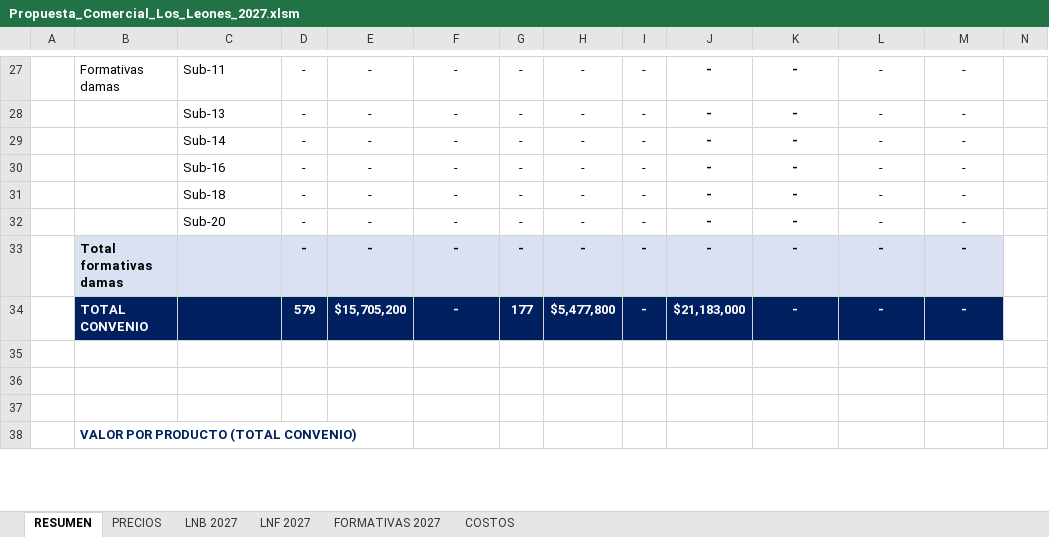
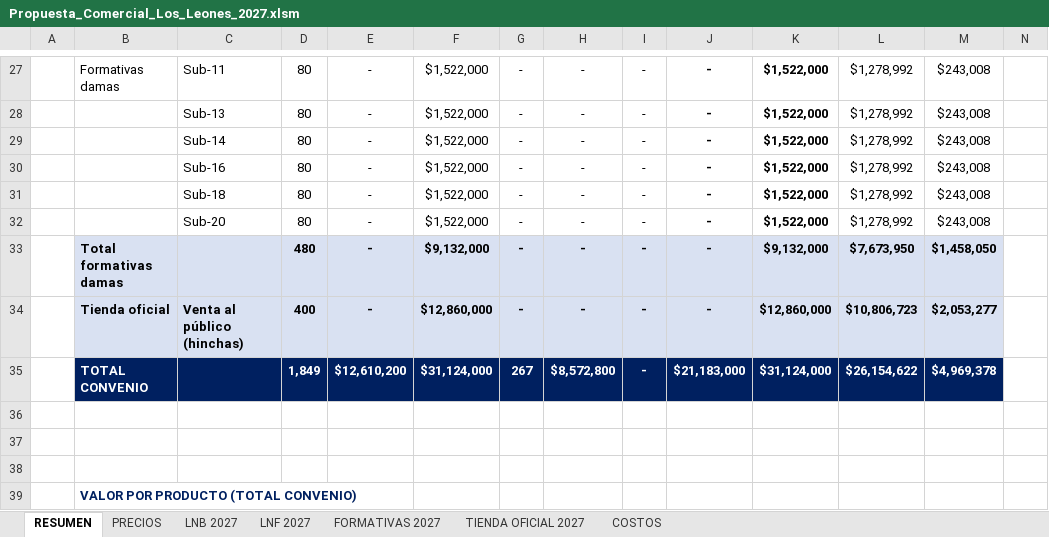
Before and after one commit to seanduarteu-cyber/PRODUCCION-PLAYMAKER, an Excel workbook: propuestas/leones-quilpue/Propuesta_Comercial_Los_Leones_2027.xlsm, sheet RESUMEN, drawn as a sheet; only a part is shown, gaps mark what is left out; values as stored, in another font and other column widths than the file's, no borders; charts and pictures not drawn; removed rows and columns are numbered as before the commit, all else as after; rows hold the shown columns only; the diff covers the shown part only; the diff names each change by its address in the sheet, - before the commit and + after, or states it on an @@ line.

```diff
--- a/propuestas/leones-quilpue/Propuesta_Comercial_Los_Leones_2027.xlsm (sheet RESUMEN)
+++ b/propuestas/leones-quilpue/Propuesta_Comercial_Los_Leones_2027.xlsm (sheet RESUMEN)
+sheet tab: TIENDA OFICIAL 2027
-D27:D32: -
+D27:D32: 80
-F27:F32: -
+F27:F32: $1,522,000
-K27:K32: -
+K27:K32: $1,522,000
-L27:L32: -
+L27:L32: $1,278,992
-M27:M32: -
+M27:M32: $243,008
-D33: -
+D33: 480
-F33: -
+F33: $9,132,000
-K33: -
+K33: $9,132,000
-L33: -
+L33: $7,673,950
-M33: -
+M33: $1,458,050
-row 34:  | TOTAL CONVENIO |  | 579 | $15,705,200 | - | 177 | $5,477,800 | - | $21,183,000 | - | - | -
+row 34:  | Tienda oficial | Venta al público (hinchas) | 400 | - | $12,860,000 | - | - | - | - | $12,860,000 | $10,806,723 | $2,053,277
+row 35:  | TOTAL CONVENIO |  | 1,849 | $12,610,200 | $31,124,000 | 267 | $8,572,800 | - | $21,183,000 | $31,124,000 | $26,154,622 | $4,969,378
```
Also changed, not shown: 1 added row, 1 removed row and 88 edited cells elsewhere in this sheet, sheet FORMATIVAS 2027, sheet LNF 2027, sheet COSTOS, formulas that keep their value, charts or pictures, 1 other file.
